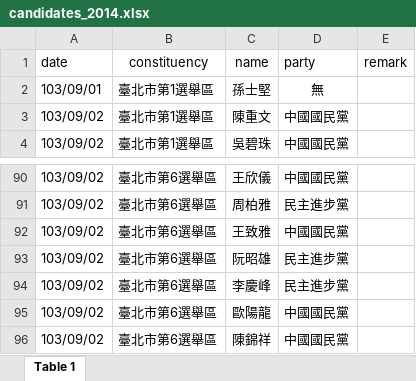
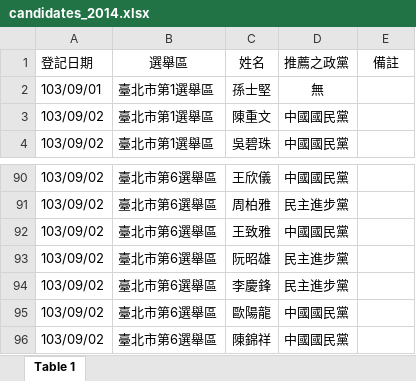
Before and after one commit to g0v/councilor-voter-guide, an Excel workbook: data/candidates_2014.xlsx, sheet Table 1, drawn as a sheet; only a part is shown, gaps mark what is left out; values as stored, in another font and other column widths than the file's, no borders; removed rows and columns are numbered as before the commit, all else as after; the diff names each change by its address in the sheet, - before the commit and + after, or states it on an @@ line.

Commit message:
fix candidates 李慶峰->李慶鋒 manually

```diff
--- a/data/candidates_2014.xlsx (sheet Table 1)
+++ b/data/candidates_2014.xlsx (sheet Table 1)
-row 1: date | constituency | name | party | remark
+row 1: 登記日期 | 選舉區 | 姓名 | 推薦之政黨 | 備註
-C94: 李慶峰
+C94: 李慶鋒
```
